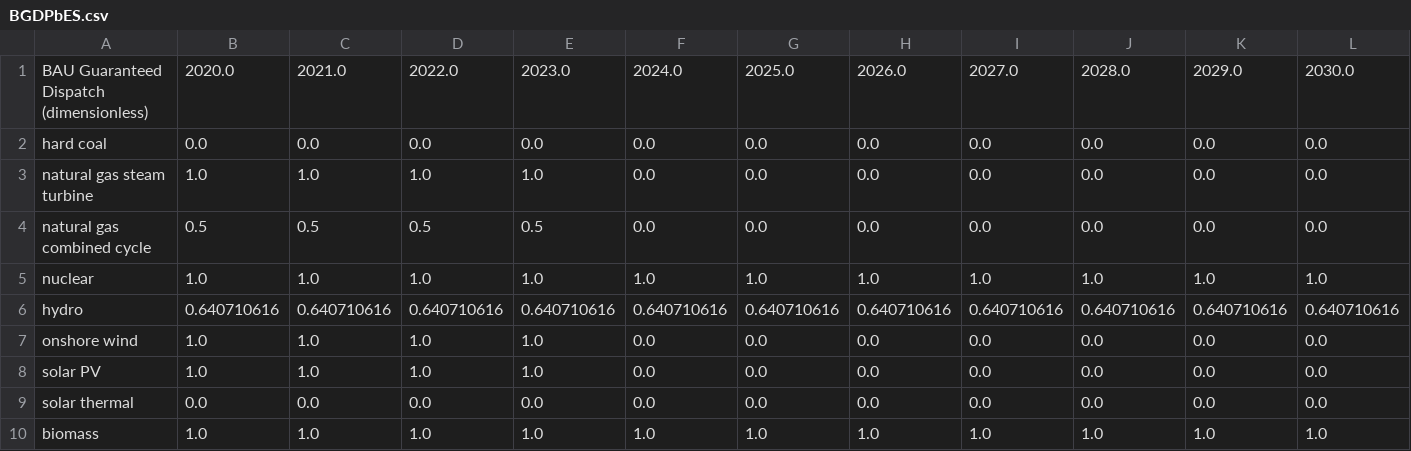
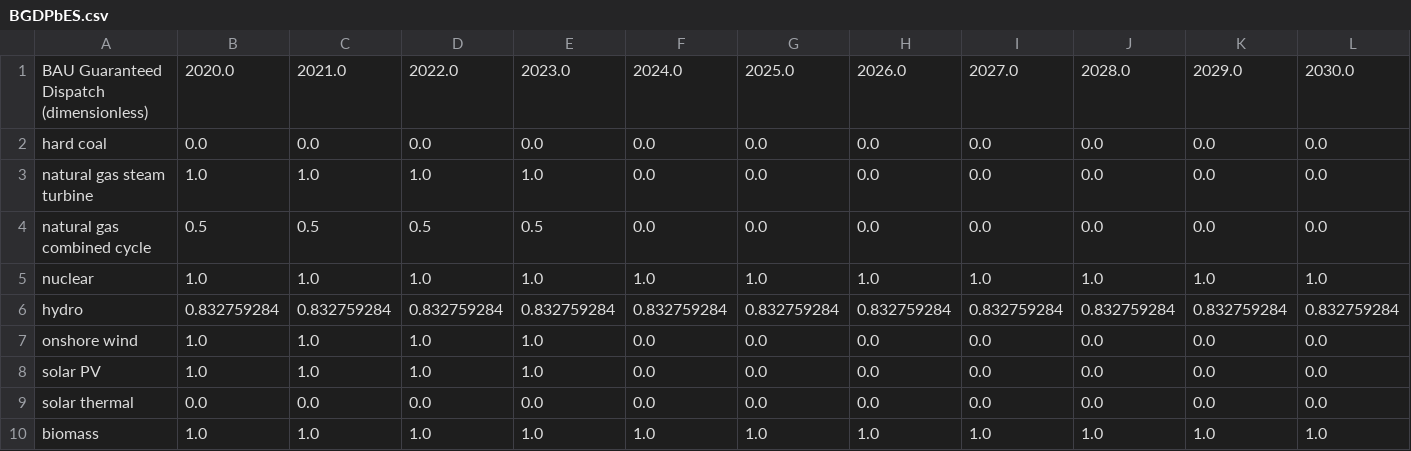
Before and after one commit to EnergyInnovation/eps-iowa, a CSV file: InputData/elec/BGDPbES/BGDPbES.csv, drawn as a sheet; only a part is shown; removed rows and columns are numbered as before the commit, all else as after; rows hold the shown columns only; the diff names each change by its address in the sheet, - before the commit and + after, or states it on an @@ line.

```diff
--- a/InputData/elec/BGDPbES/BGDPbES.csv
+++ b/InputData/elec/BGDPbES/BGDPbES.csv
-row 6: hydro | 0.640710616 | 0.640710616 | 0.640710616 | 0.640710616 | 0.640710616 | 0.640710616 | 0.640710616 | 0.640710616 | 0.640710616 | 0.640710616 | 0.640710616
+row 6: hydro | 0.832759284 | 0.832759284 | 0.832759284 | 0.832759284 | 0.832759284 | 0.832759284 | 0.832759284 | 0.832759284 | 0.832759284 | 0.832759284 | 0.832759284
```
Also changed, not shown: InputData/webappdata/Supporting Data.csv, 5 other files.
